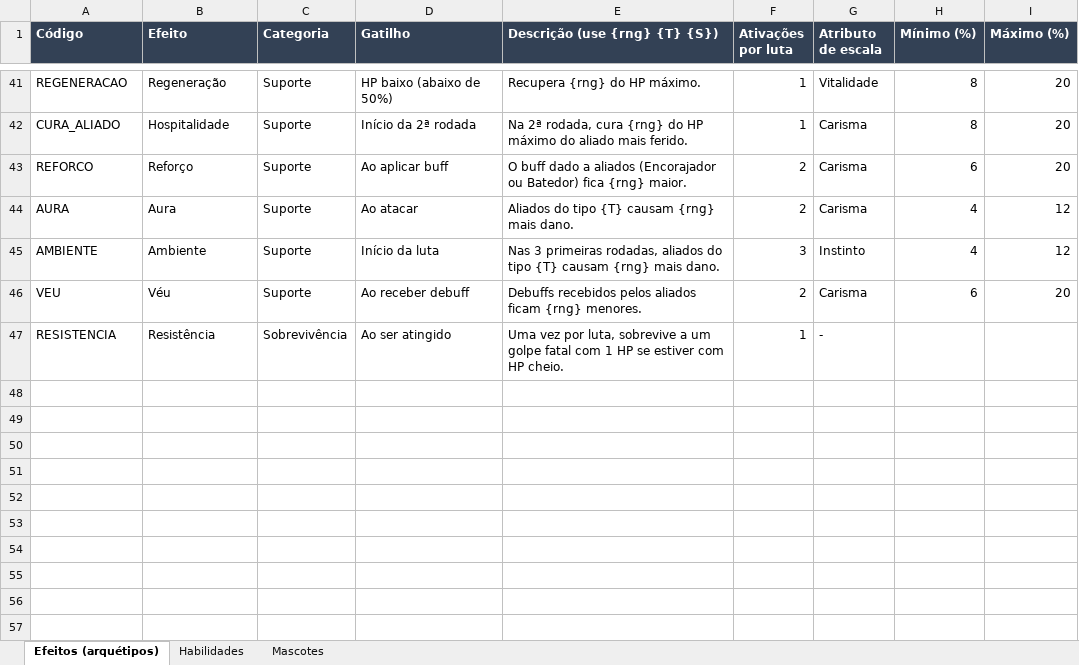
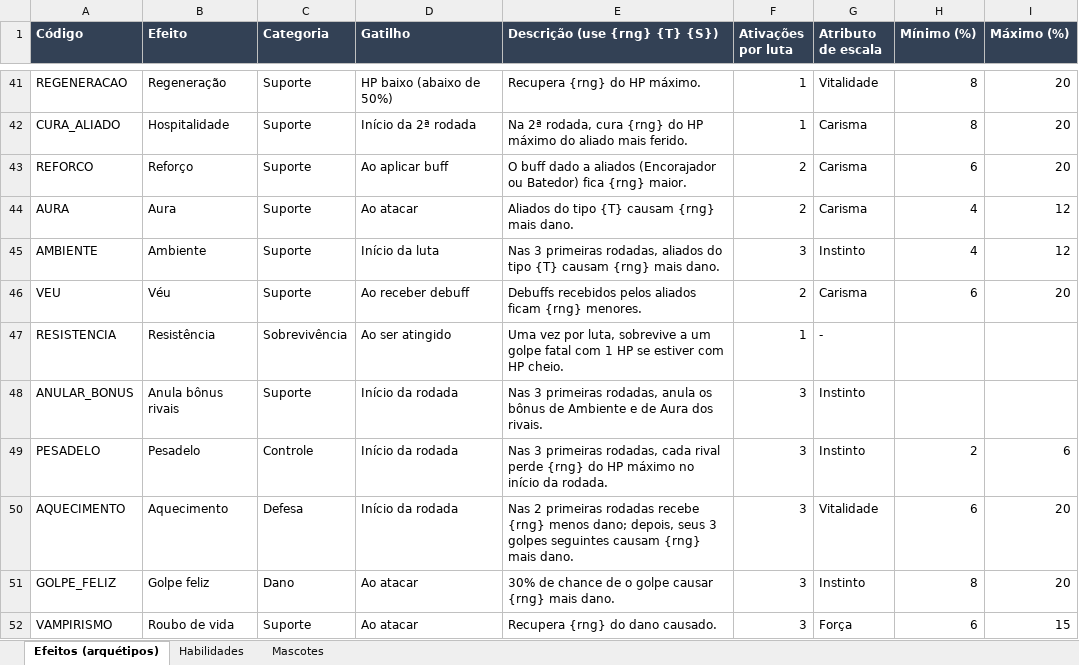
Before and after one commit to yoshima22/LigaZikachu, an Excel workbook: docs/habilidades-passivas-mascotes.xlsx, sheet Efeitos (arquétipos), drawn as a sheet; only a part is shown, gaps mark what is left out; values as stored, in another font and other column widths than the file's, no borders; the diff names each change by its address in the sheet, - before the commit and + after, or states it on an @@ line.

```diff
--- a/docs/habilidades-passivas-mascotes.xlsx (sheet Efeitos (arquétipos))
+++ b/docs/habilidades-passivas-mascotes.xlsx (sheet Efeitos (arquétipos))
+row 48: ANULAR_BONUS | Anula bônus rivais | Suporte | Início da rodada | Nas 3 primeiras rodadas, anula os bônus de Ambiente e de Aura dos rivais. | 3 | Instinto
+row 49: PESADELO | Pesadelo | Controle | Início da rodada | Nas 3 primeiras rodadas, cada rival perde {rng} do HP máximo no início da rodada. | 3 | Instinto | 2 | 6
+row 50: AQUECIMENTO | Aquecimento | Defesa | Início da rodada | Nas 2 primeiras rodadas recebe {rng} menos dano; depois, seus 3 golpes seguintes causam {rng} mais dano. | 3 | Vitalidade | 6 | 20
+row 51: GOLPE_FELIZ | Golpe feliz | Dano | Ao atacar | 30% de chance de o golpe causar {rng} mais dano. | 3 | Instinto | 8 | 20
+row 52: VAMPIRISMO | Roubo de vida | Suporte | Ao atacar | Recupera {rng} do dano causado. | 3 | Força | 6 | 15
```
Also changed, not shown: sheet Habilidades, 6 other files.
